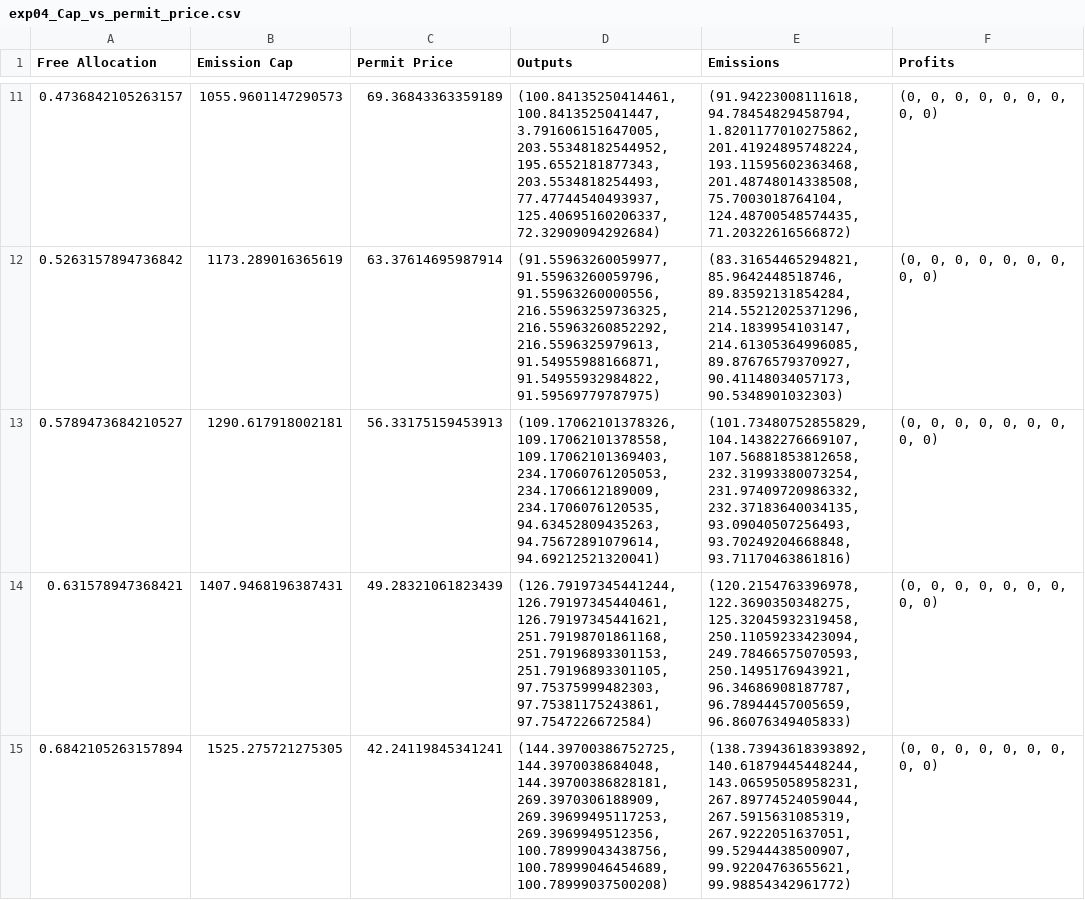
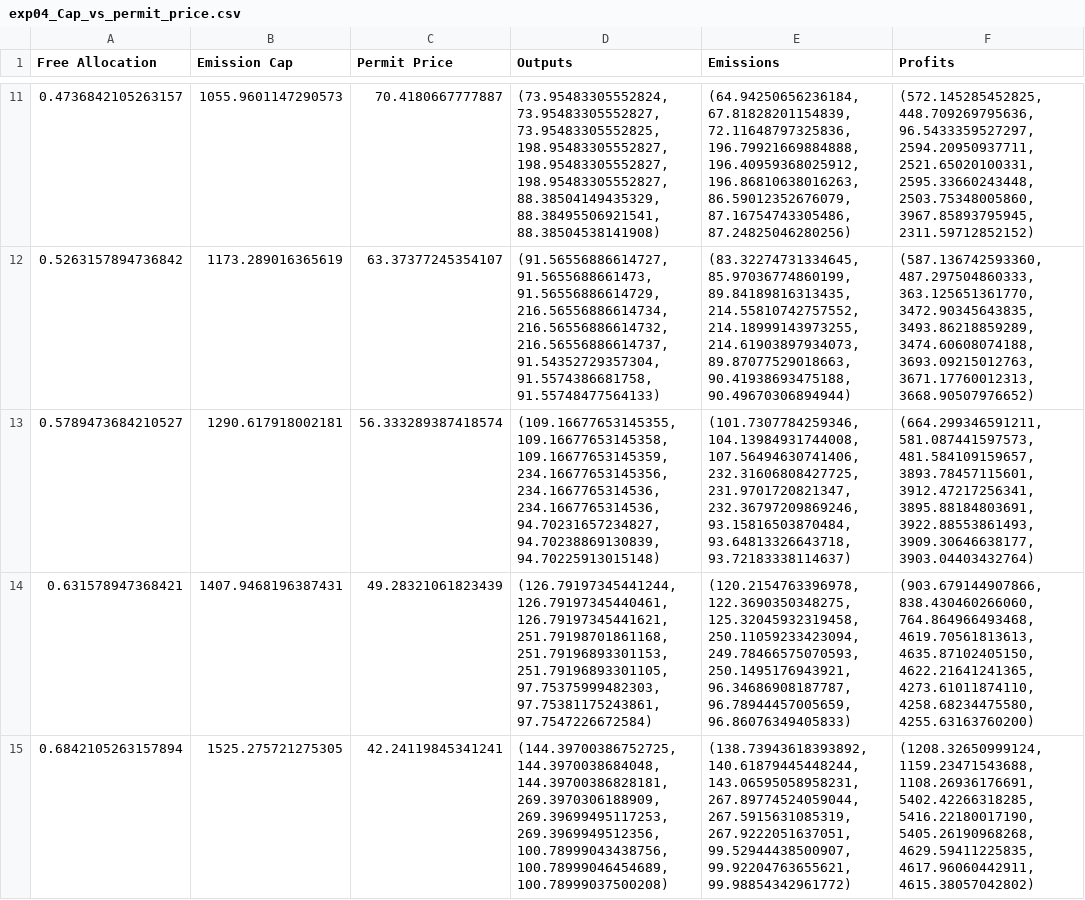
Before and after one commit to kwpap/Diplomatiki_kwpap_step_1, a CSV file: 2024 Project v2/data/generated/exp04_Cap_vs_permit_price.csv, drawn as a sheet; only a part is shown, gaps mark what is left out; the diff covers the shown part only.

```diff
--- a/2024 Project v2/data/generated/exp04_Cap_vs_permit_price.csv
+++ b/2024 Project v2/data/generated/exp04_Cap_vs_permit_price.csv
@@ -11,5 +11,5 @@ Free Allocation,Emission Cap,Permit Price,Outputs,Emissions,Profits
-0.4736842105263157,1055.9601147290573,69.36843363359189,"(100.84135250414461, 100.8413525041447, 3.791606151647005, 203.55348182544952, 195.6552181877343, 203.5534818254493, 77.47744540493937, 125.40695160206337, 72.32909094292684)","(91.94223008111618, 94.78454829458794, 1.8201177010275862, 201.41924895748224, 193.11595602363468, 201.48748014338508, 75.7003018764104, 124.48700548574435, 71.20322616566872)","(0, 0, 0, 0, 0, 0, 0, 0, 0)"
-0.5263157894736842,1173.289016365619,63.37614695987914,"(91.55963260059977, 91.55963260059796, 91.55963260000556, 216.55963259736325, 216.55963260852292, 216.5596325979613, 91.54955988166871, 91.54955932984822, 91.59569779787975)","(83.31654465294821, 85.9642448518746, 89.83592131854284, 214.55212025371296, 214.1839954103147, 214.61305364996085, 89.87676579370927, 90.41148034057173, 90.5348901032303)","(0, 0, 0, 0, 0, 0, 0, 0, 0)"
-0.5789473684210527,1290.617918002181,56.33175159453913,"(109.17062101378326, 109.17062101378558, 109.17062101369403, 234.17060761205053, 234.1706612189009, 234.1706076120535, 94.63452809435263, 94.75672891079614, 94.69212521320041)","(101.73480752855829, 104.14382276669107, 107.56881853812658, 232.31993380073254, 231.97409720986332, 232.37183640034135, 93.09040507256493, 93.70249204668848, 93.71170463861816)","(0, 0, 0, 0, 0, 0, 0, 0, 0)"
-0.631578947368421,1407.9468196387431,49.28321061823439,"(126.79197345441244, 126.79197345440461, 126.79197345441621, 251.79198701861168, 251.79196893301153, 251.79196893301105, 97.75375999482303, 97.75381175243861, 97.7547226672584)","(120.2154763396978, 122.3690350348275, 125.32045932319458, 250.11059233423094, 249.78466575070593, 250.1495176943921, 96.34686908187787, 96.78944457005659, 96.86076349405833)","(0, 0, 0, 0, 0, 0, 0, 0, 0)"
-0.6842105263157894,1525.275721275305,42.24119845341241,"(144.39700386752725, 144.3970038684048, 144.39700386828181, 269.3970306188909, 269.39699495117253, 269.3969949512356, 100.78999043438756, 100.78999046454689, 100.78999037500208)","(138.73943618393892, 140.61879445448244, 143.06595058958231, 267.89774524059044, 267.5915631085319, 267.9222051637051, 99.52944438500907, 99.92204763655621, 99.98854342961772)","(0, 0, 0, 0, 0, 0, 0, 0, 0)"
+0.4736842105263157,1055.9601147290573,70.4180667777887,"(73.95483305552824, 73.95483305552827, 73.95483305552825, 198.95483305552827, 198.95483305552827, 198.95483305552827, 88.38504149435329, 88.38495506921541, 88.38504538141908)","(64.94250656236184, 67.81828201154839, 72.11648797325836, 196.79921669884888, 196.40959368025912, 196.86810638016263, 86.59012352676079, 87.16754743305486, 87.24825046280256)","(572.145285452825, 448.709269795636, 96.5433359527297, 2594.20950937711, 2521.65020100331, 2595.33660243448, 2503.75348005860, 3967.85893795945, 2311.59712852152)"
+0.5263157894736842,1173.289016365619,63.37377245354107,"(91.56556886614727, 91.5655688661473, 91.56556886614729, 216.56556886614734, 216.56556886614732, 216.56556886614737, 91.54352729357304, 91.5574386681758, 91.55748477564133)","(83.32274731334645, 85.97036774860199, 89.84189816313435, 214.55810742757552, 214.18999143973255, 214.61903897934073, 89.87077529018663, 90.41938693475188, 90.49670306894944)","(587.136742593360, 487.297504860333, 363.125651361770, 3472.90345643835, 3493.86218859289, 3474.60608074188, 3693.09215012763, 3671.17760012313, 3668.90507976652)"
+0.5789473684210527,1290.617918002181,56.333289387418574,"(109.16677653145355, 109.16677653145358, 109.16677653145359, 234.16677653145356, 234.1667765314536, 234.1667765314536, 94.70231657234827, 94.70238869130839, 94.70225913015148)","(101.7307784259346, 104.13984931744008, 107.56494630741406, 232.31606808427725, 231.9701720821347, 232.36797209869246, 93.15816503870484, 93.64813326643718, 93.72183338114637)","(664.299346591211, 581.087441597573, 481.584109159657, 3893.78457115601, 3912.47217256341, 3895.88184803691, 3922.88553861493, 3909.30646638177, 3903.04403432764)"
+0.631578947368421,1407.9468196387431,49.28321061823439,"(126.79197345441244, 126.79197345440461, 126.79197345441621, 251.79198701861168, 251.79196893301153, 251.79196893301105, 97.75375999482303, 97.75381175243861, 97.7547226672584)","(120.2154763396978, 122.3690350348275, 125.32045932319458, 250.11059233423094, 249.78466575070593, 250.1495176943921, 96.34686908187787, 96.78944457005659, 96.86076349405833)","(903.679144907866, 838.430460266060, 764.864966493468, 4619.70561813613, 4635.87102405150, 4622.21641241365, 4273.61011874110, 4258.68234475580, 4255.63163760200)"
+0.6842105263157894,1525.275721275305,42.24119845341241,"(144.39700386752725, 144.3970038684048, 144.39700386828181, 269.3970306188909, 269.39699495117253, 269.3969949512356, 100.78999043438756, 100.78999046454689, 100.78999037500208)","(138.73943618393892, 140.61879445448244, 143.06595058958231, 267.89774524059044, 267.5915631085319, 267.9222051637051, 99.52944438500907, 99.92204763655621, 99.98854342961772)","(1208.32650999124, 1159.23471543688, 1108.26936176691, 5402.42266318285, 5416.22180017190, 5405.26190968268, 4629.59411225835, 4617.96060442911, 4615.38057042802)"
```
Also changed, not shown: 1 added row, 1 removed row and 48 edited cells elsewhere in this file, 15 other files.
